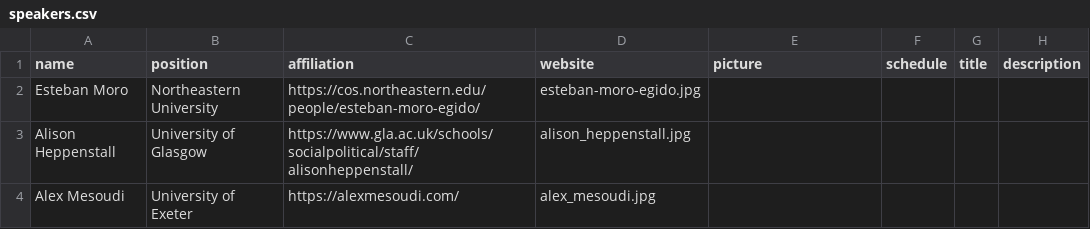
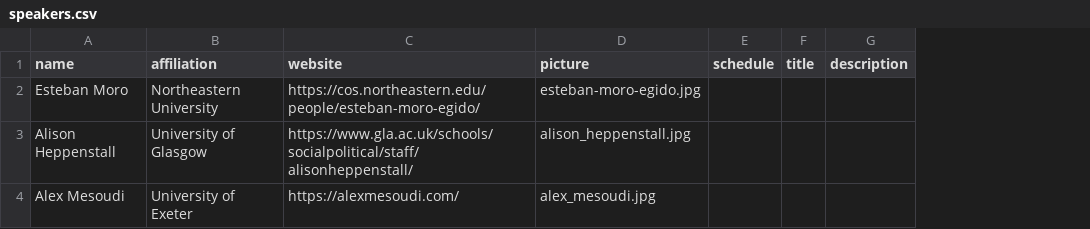
Before and after one commit to CS2Italy/conference, a CSV file: docs/_data/speakers.csv, drawn as a sheet; removed rows and columns are numbered as before the commit, all else as after; the diff names each change by its address in the sheet, - before the commit and + after, or states it on an @@ line.

Commit message:
Update speakers.csv

```diff
--- a/docs/_data/speakers.csv
+++ b/docs/_data/speakers.csv
-column D (website), rows 2-4: esteban-moro-egido.jpg | alison_heppenstall.jpg | alex_mesoudi.jpg
-B1: position
+B1: affiliation
-C1: affiliation
+C1: website
-D2 (picture): (empty)
+D2 (picture): esteban-moro-egido.jpg
-D3 (picture): (empty)
+D3 (picture): alison_heppenstall.jpg
-D4 (picture): (empty)
+D4 (picture): alex_mesoudi.jpg
```
